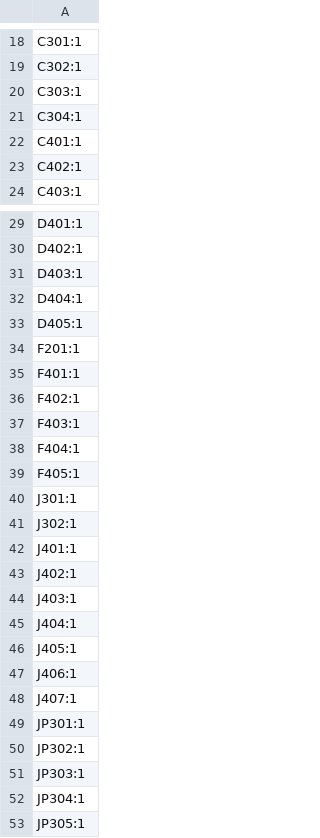
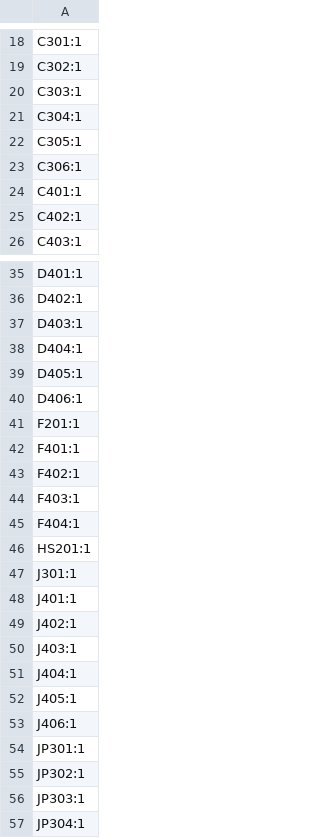
Before and after one commit to eiten/EWS, a CSV file: production/designators.csv, drawn as a sheet; only a part is shown, gaps mark what is left out; the shorter side is filled out with more unchanged rows; the diff covers the shown part only.

```diff
--- a/production/designators.csv
+++ b/production/designators.csv
@@ -21,2 +21,4 @@ C303:1
 C304:1
+C305:1
+C306:1
 C401:1
@@ -33,2 +39,3 @@ D404:1
 D405:1
+D406:1
 F201:1
@@ -38,5 +45,4 @@ F403:1
 F404:1
-F405:1
+HS201:1
 J301:1
-J302:1
 J401:1
@@ -47,3 +53,2 @@ J405:1
 J406:1
-J407:1
 JP301:1
```
Also changed, not shown: 23 added rows, 2 removed rows and 8 edited cells elsewhere in this file, production/bom.csv, production/positions.csv, 23 other files.
